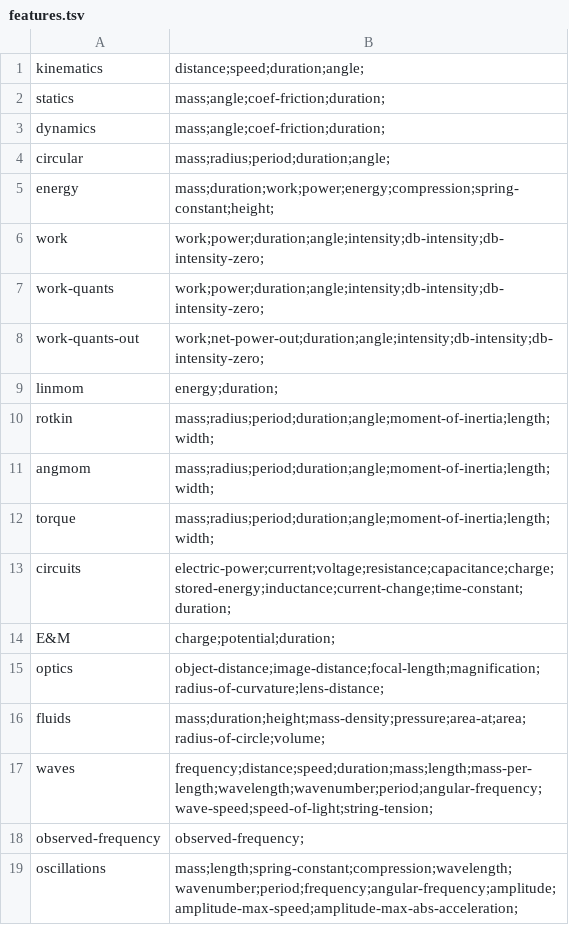
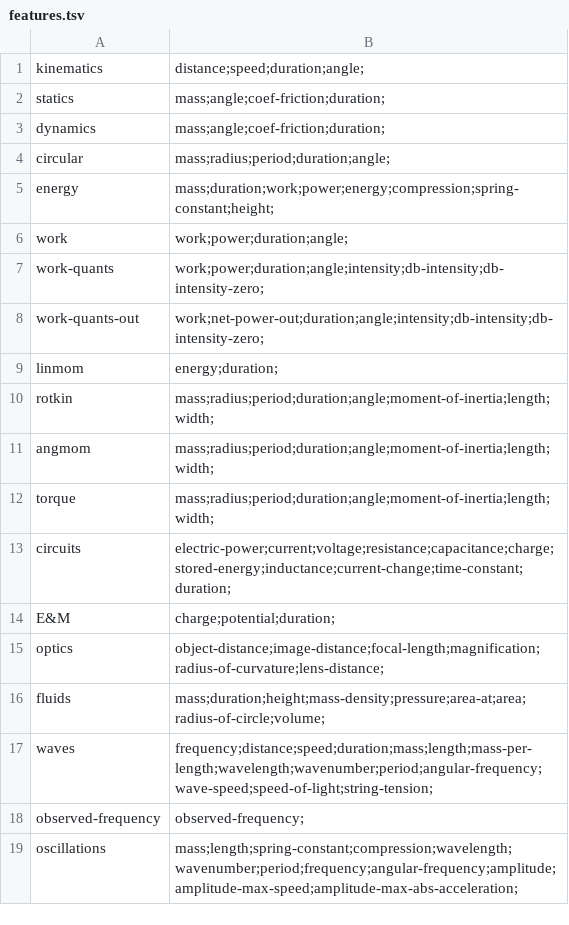
Before and after one commit to bvds/andes, a TSV file: KB/features.tsv, drawn as a sheet.

Commit message:
fixed missing Iref and bad def-psmclass for intensity

```diff
--- a/KB/features.tsv
+++ b/KB/features.tsv
@@ -5,3 +5,3 @@ circular	mass;radius;period;duration;angle;
 energy	mass;duration;work;power;energy;compression;spring-constant;height;
-work	work;power;duration;angle;intensity;db-intensity;db-intensity-zero;
+work	work;power;duration;angle;
 work-quants	work;power;duration;angle;intensity;db-intensity;db-intensity-zero;
```
Also changed, not shown: 3 other files.
